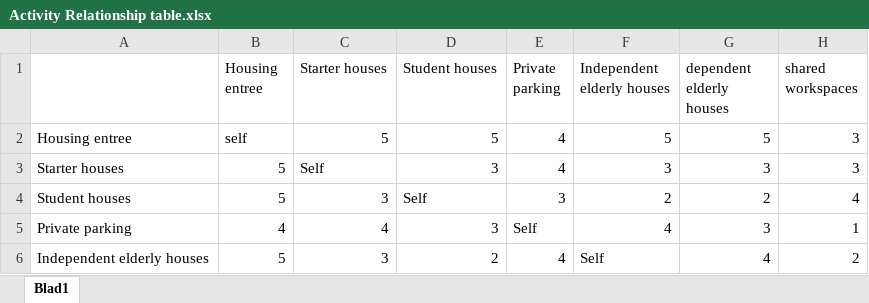
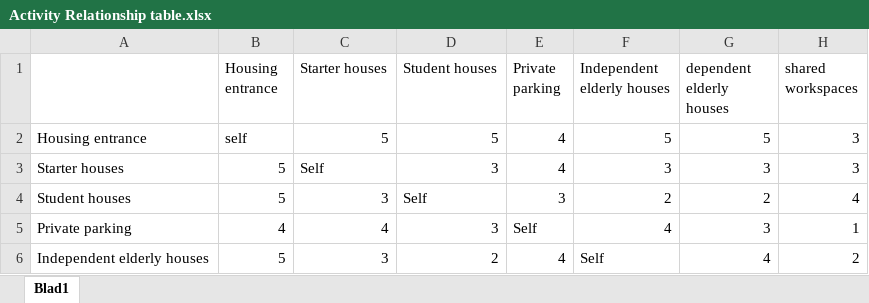
Before and after one commit to gfmdenhollande/CDS-Project, an Excel workbook: documentation/Activity Relationship table.xlsx, sheet Blad1, drawn as a sheet; only a part is shown; values as stored, in another font and other column widths than the file's, no borders; the diff names each change by its address in the sheet, - before the commit and + after, or states it on an @@ line.

```diff
--- a/documentation/Activity Relationship table.xlsx (sheet Blad1)
+++ b/documentation/Activity Relationship table.xlsx (sheet Blad1)
-B1: Housing entree
+B1: Housing entrance
-A2: Housing entree
+A2: Housing entrance
```
Also changed, not shown: documentation/Spatial configuration table.xlsx.
